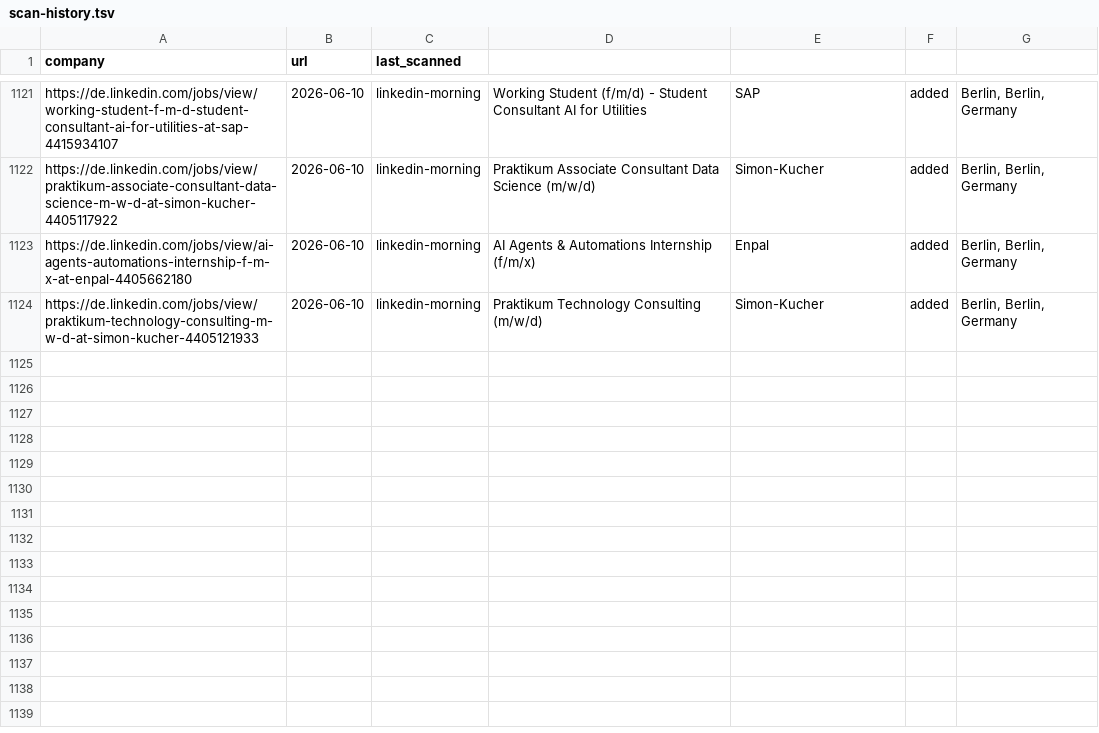
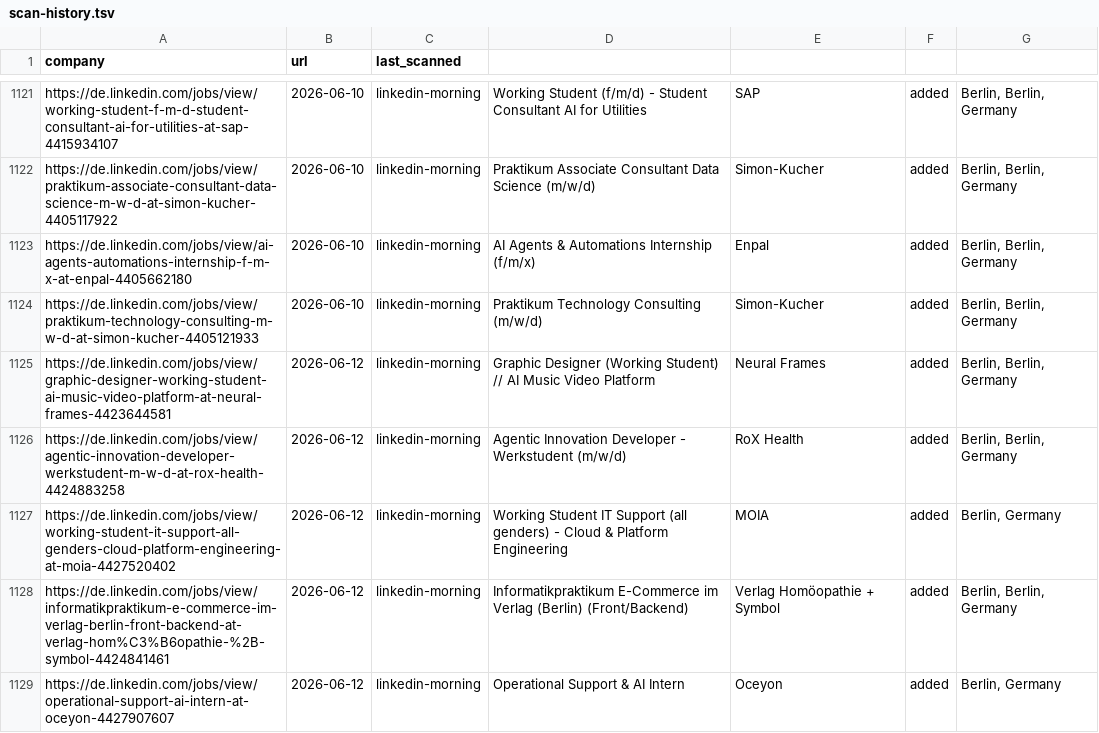
Before and after one commit to Avijeettelkar1/career-ops, a TSV file: data/scan-history.tsv, drawn as a sheet; only a part is shown, gaps mark what is left out; the diff names each change by its address in the sheet, - before the commit and + after, or states it on an @@ line.

```diff
--- a/data/scan-history.tsv
+++ b/data/scan-history.tsv
+row 1125: https://de.linkedin.com/jobs/view/graphic-designer-working-student-ai-music-video-platform-at-neural-frames-4423644581 | 2026-06-12 | linkedin-morning | Graphic Designer (Working Student) // AI Music Video Platform | Neural Frames | added | Berlin, Berlin, Germany
+row 1126: https://de.linkedin.com/jobs/view/agentic-innovation-developer-werkstudent-m-w-d-at-rox-health-4424883258 | 2026-06-12 | linkedin-morning | Agentic Innovation Developer - Werkstudent (m/w/d) | RoX Health | added | Berlin, Berlin, Germany
+row 1127: https://de.linkedin.com/jobs/view/working-student-it-support-all-genders-cloud-platform-engineering-at-moia-4427520402 | 2026-06-12 | linkedin-morning | Working Student IT Support (all genders) - Cloud & Platform Engineering | MOIA | added | Berlin, Germany
+row 1128: https://de.linkedin.com/jobs/view/informatikpraktikum-e-commerce-im-verlag-berlin-front-backend-at-verlag-hom%C3%B6opathie-%2B-symbol-4424841461 | 2026-06-12 | linkedin-morning | Informatikpraktikum E-Commerce im Verlag (Berlin) (Front/Backend) | Verlag Homöopathie + Symbol | added | Berlin, Berlin, Germany
+row 1129: https://de.linkedin.com/jobs/view/operational-support-ai-intern-at-oceyon-4427907607 | 2026-06-12 | linkedin-morning | Operational Support & AI Intern | Oceyon | added | Berlin, Germany
```
Also changed, not shown: 2 other files.
